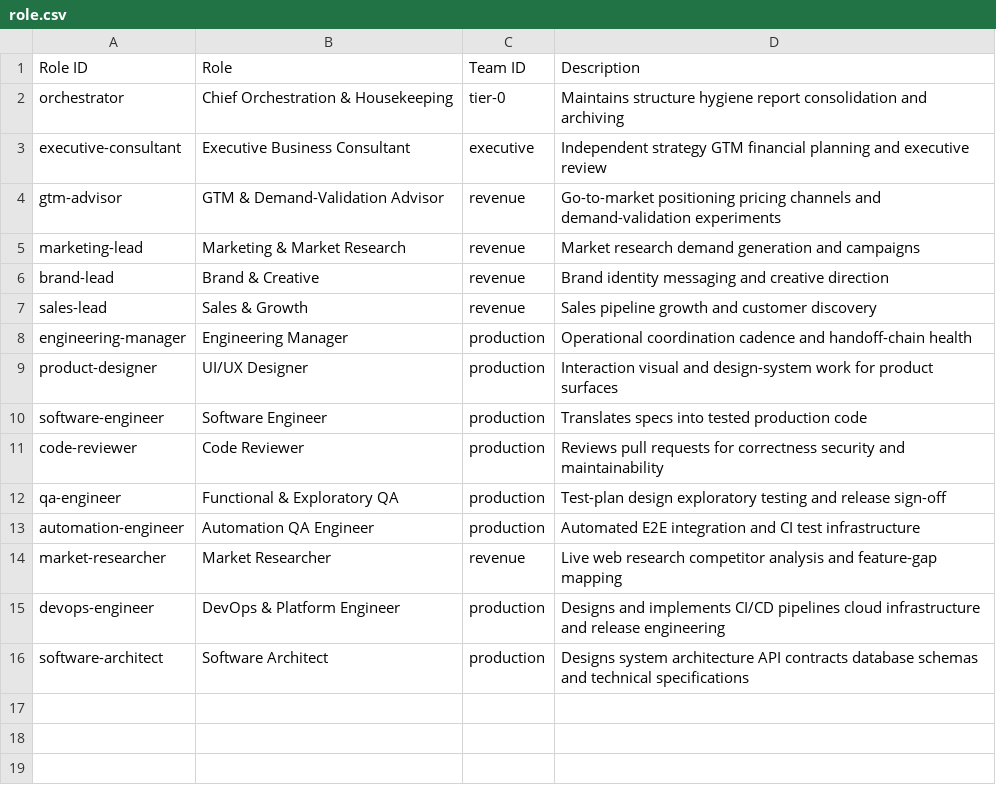
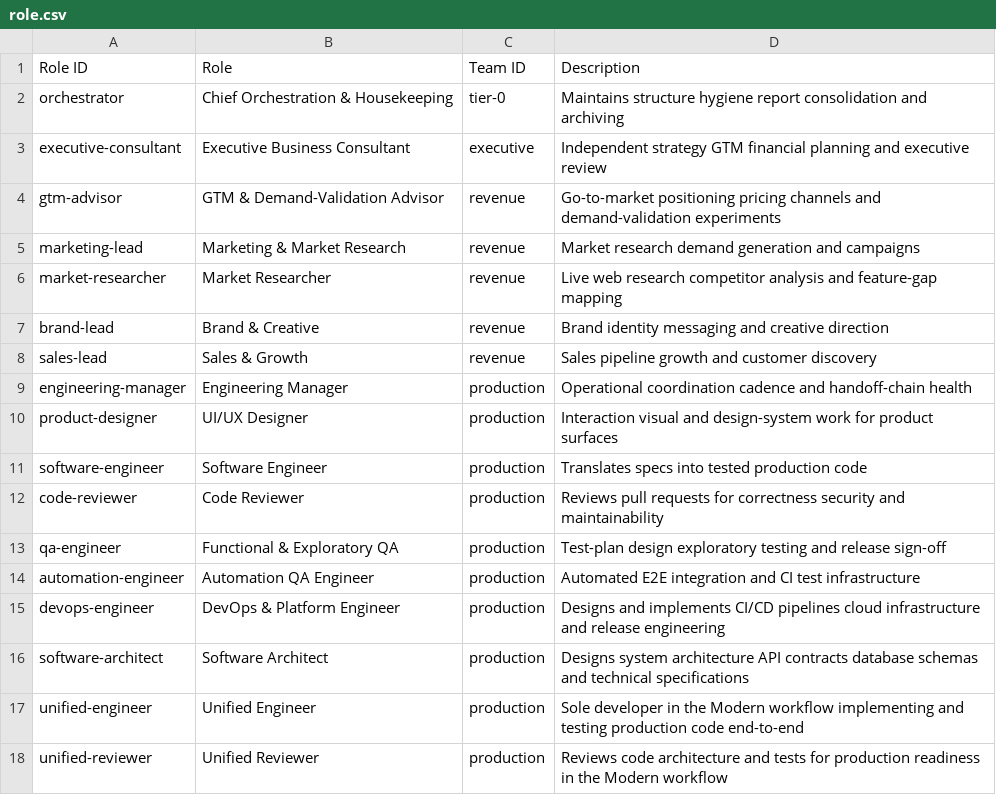
Before and after one commit to luminous-nebula/agentflow-nebula, a CSV file: database/persona/role.csv, drawn as a sheet.

```diff
--- a/database/persona/role.csv
+++ b/database/persona/role.csv
@@ -5,2 +5,3 @@ gtm-advisor,GTM & Demand-Validation Advisor,revenue,Go-to-market positioning pri
 marketing-lead,Marketing & Market Research,revenue,Market research demand generation and campaigns
+market-researcher,Market Researcher,revenue,Live web research competitor analysis and feature-gap mapping
 brand-lead,Brand & Creative,revenue,Brand identity messaging and creative direction
@@ -13,4 +14,5 @@ qa-engineer,Functional & Exploratory QA,production,Test-plan design exploratory
 automation-engineer,Automation QA Engineer,production,Automated E2E integration and CI test infrastructure
-market-researcher,Market Researcher,revenue,Live web research competitor analysis and feature-gap mapping
 devops-engineer,DevOps & Platform Engineer,production,Designs and implements CI/CD pipelines cloud infrastructure and release engineering
 software-architect,Software Architect,production,Designs system architecture API contracts database schemas and technical specifications
+unified-engineer,Unified Engineer,production,Sole developer in the Modern workflow implementing and testing production code end-to-end
+unified-reviewer,Unified Reviewer,production,Reviews code architecture and tests for production readiness in the Modern workflow
```
Also changed, not shown: database/persona/persona.csv, database/prompt-helper/prompt-helper.csv, 21 other files.
